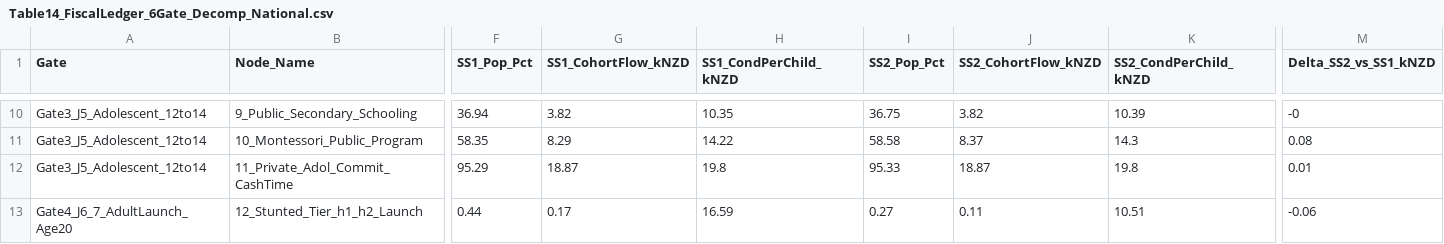
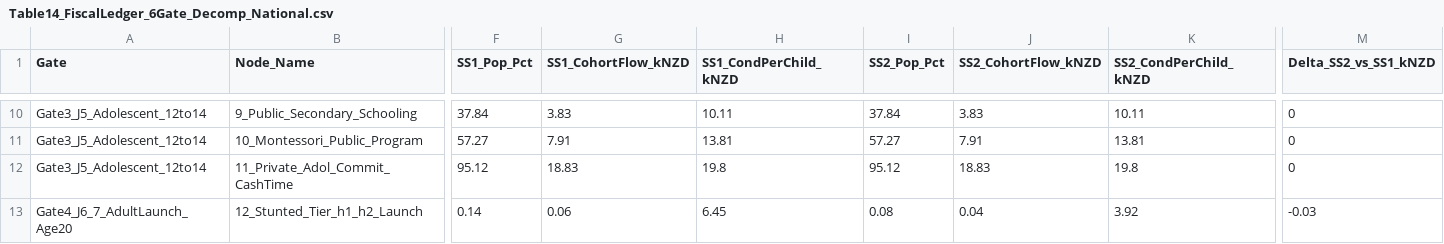
Before and after one commit to MichaelTiemann/IGWelfare, a CSV file: Output_NZ_4Region_Intergen/Table14_FiscalLedger_6Gate_Decomp_National.csv, drawn as a sheet; only a part is shown, gaps mark what is left out; the diff covers the shown part only; the diff names each change by its address in the sheet, - before the commit and + after, or states it on an @@ line.

```diff
--- a/Output_NZ_4Region_Intergen/Table14_FiscalLedger_6Gate_Decomp_National.csv
+++ b/Output_NZ_4Region_Intergen/Table14_FiscalLedger_6Gate_Decomp_National.csv
-F10 (SS1_Pop_Pct): 36.94
+F10 (SS1_Pop_Pct): 37.84
-G10 (SS1_CohortFlow_kNZD): 3.82
+G10 (SS1_CohortFlow_kNZD): 3.83
-H10 (SS1_CondPerChild_kNZD): 10.35
+H10 (SS1_CondPerChild_kNZD): 10.11
-I10 (SS2_Pop_Pct): 36.75
+I10 (SS2_Pop_Pct): 37.84
-J10 (SS2_CohortFlow_kNZD): 3.82
+J10 (SS2_CohortFlow_kNZD): 3.83
-K10 (SS2_CondPerChild_kNZD): 10.39
+K10 (SS2_CondPerChild_kNZD): 10.11
-M10 (Delta_SS2_vs_SS1_kNZD): -0
+M10 (Delta_SS2_vs_SS1_kNZD): 0
-F11 (SS1_Pop_Pct): 58.35
+F11 (SS1_Pop_Pct): 57.27
-G11 (SS1_CohortFlow_kNZD): 8.29
+G11 (SS1_CohortFlow_kNZD): 7.91
-H11 (SS1_CondPerChild_kNZD): 14.22
+H11 (SS1_CondPerChild_kNZD): 13.81
-I11 (SS2_Pop_Pct): 58.58
+I11 (SS2_Pop_Pct): 57.27
-J11 (SS2_CohortFlow_kNZD): 8.37
+J11 (SS2_CohortFlow_kNZD): 7.91
-K11 (SS2_CondPerChild_kNZD): 14.3
+K11 (SS2_CondPerChild_kNZD): 13.81
-M11 (Delta_SS2_vs_SS1_kNZD): 0.08
+M11 (Delta_SS2_vs_SS1_kNZD): 0
-F12 (SS1_Pop_Pct): 95.29
+F12 (SS1_Pop_Pct): 95.12
-G12 (SS1_CohortFlow_kNZD): 18.87
+G12 (SS1_CohortFlow_kNZD): 18.83
-I12 (SS2_Pop_Pct): 95.33
+I12 (SS2_Pop_Pct): 95.12
-J12 (SS2_CohortFlow_kNZD): 18.87
+J12 (SS2_CohortFlow_kNZD): 18.83
-M12 (Delta_SS2_vs_SS1_kNZD): 0.01
+M12 (Delta_SS2_vs_SS1_kNZD): 0
-F13 (SS1_Pop_Pct): 0.44
+F13 (SS1_Pop_Pct): 0.14
-G13 (SS1_CohortFlow_kNZD): 0.17
+G13 (SS1_CohortFlow_kNZD): 0.06
-H13 (SS1_CondPerChild_kNZD): 16.59
+H13 (SS1_CondPerChild_kNZD): 6.45
-I13 (SS2_Pop_Pct): 0.27
+I13 (SS2_Pop_Pct): 0.08
-J13 (SS2_CohortFlow_kNZD): 0.11
+J13 (SS2_CohortFlow_kNZD): 0.04
-K13 (SS2_CondPerChild_kNZD): 10.51
+K13 (SS2_CondPerChild_kNZD): 3.92
-M13 (Delta_SS2_vs_SS1_kNZD): -0.06
+M13 (Delta_SS2_vs_SS1_kNZD): -0.03
```
Also changed, not shown: 170 edited cells elsewhere in this file, 3 other files.
